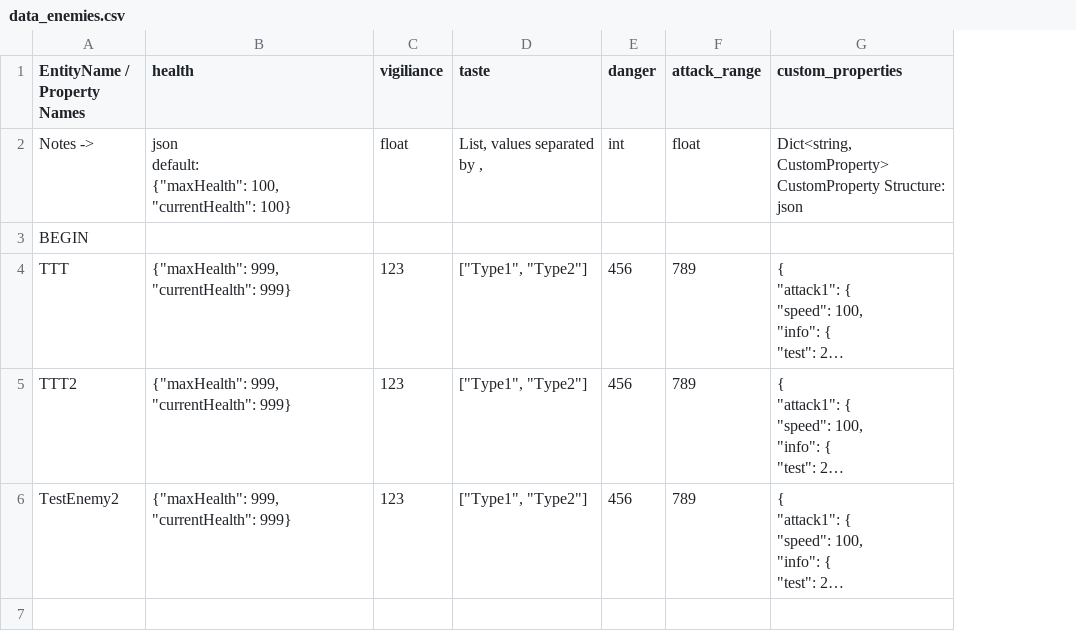
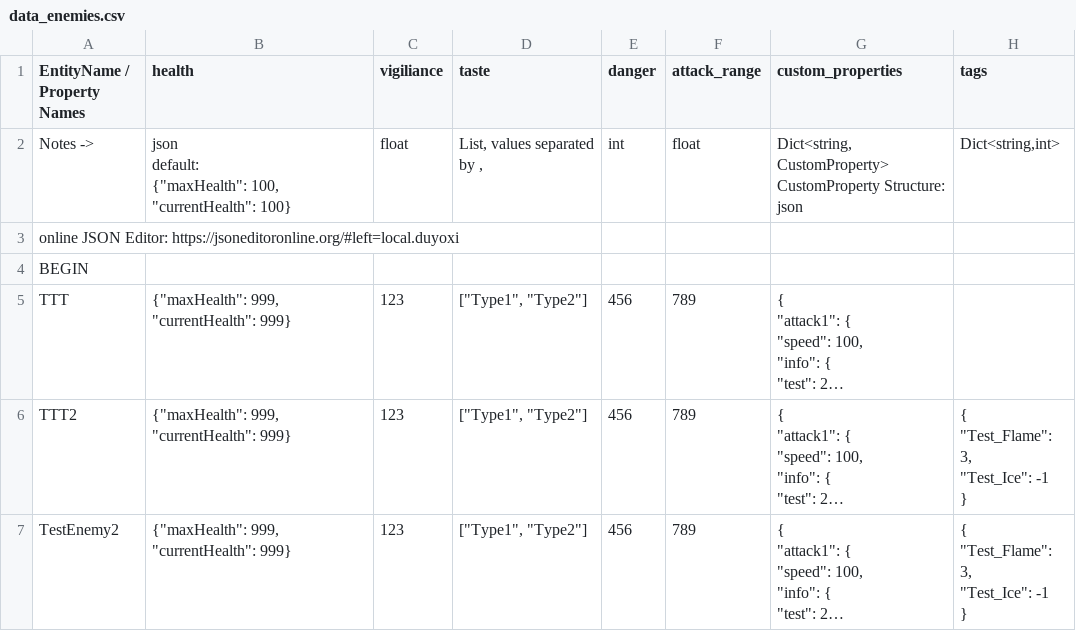
Before and after one commit to cty288/Capstone, a CSV file: Assets/Resources/data_enemies.csv, drawn as a sheet; long unchanged cells end in …; addresses are those after the commit; ↵ is a line break in a cell; the diff names each change by its address in the sheet, - before the commit and + after, or states it on an @@ line.

Commit message:
DP-221 feat: tags property

```diff
--- a/Assets/Resources/data_enemies.csv
+++ b/Assets/Resources/data_enemies.csv
+column H (tags), row 2: Dict<string,int>; rows 6-7: { ↵ "Test_Flame": 3, ↵ "Test_Ice": -1 ↵ } | { ↵ "Test_Flame": 3, ↵ "Test_Ice": -1 ↵ }
+row 3: online JSON Editor: https://jsoneditoronline.org/#left=local.duyoxi
```
Also changed, not shown: 25 other files.
